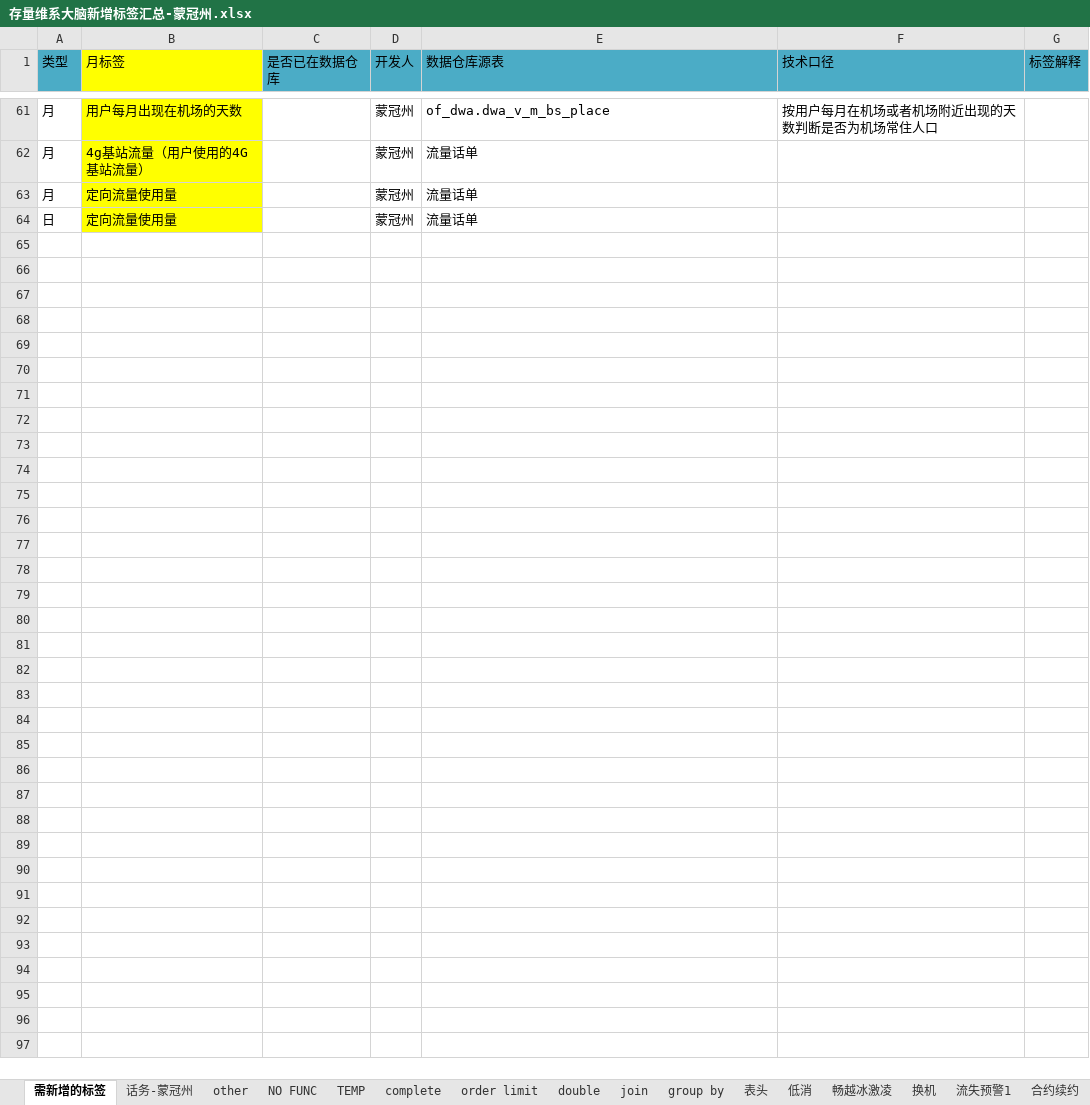
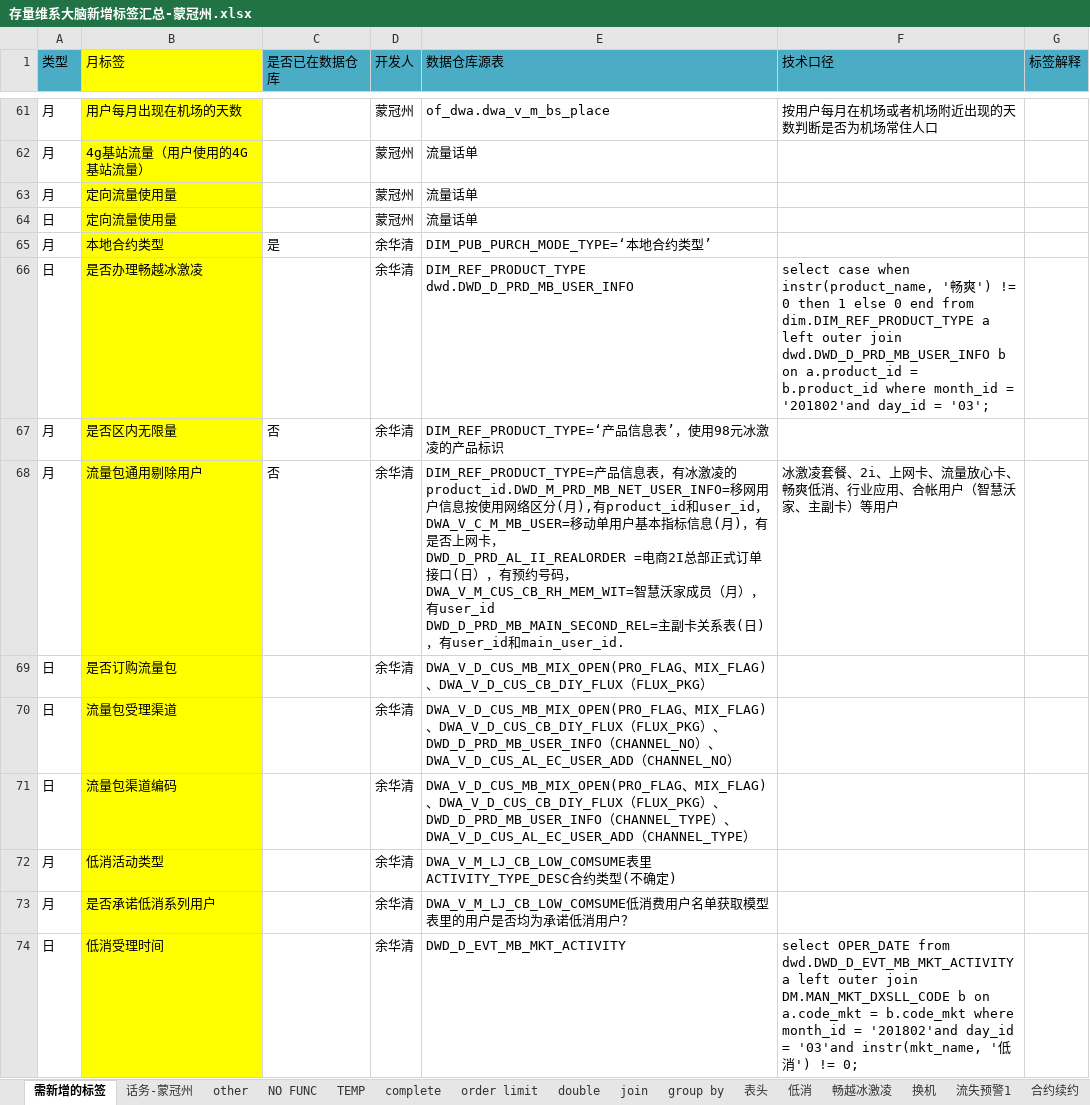
Before and after one commit to chrgu000/notes-1, an Excel workbook: work/存量维系大脑新增标签汇总-蒙冠州.xlsx, sheet 需新增的标签, drawn as a sheet; only a part is shown, gaps mark what is left out; values as stored, in another font and other column widths than the file's, no borders; ↵ is a line break in a cell; the diff covers the shown part only; the diff names each change by its address in the sheet, - before the commit and + after, or states it on an @@ line.

```diff
--- a/work/存量维系大脑新增标签汇总-蒙冠州.xlsx (sheet 需新增的标签)
+++ b/work/存量维系大脑新增标签汇总-蒙冠州.xlsx (sheet 需新增的标签)
@@ row 65 unhidden: 月 | 本地合约类型 | 是 | 余华清 | DIM_PUB_PURCH_MODE_TYPE=‘本地合约类型’ @@
@@ row 66 unhidden: 日 | 是否办理畅越冰激凌 |  | 余华清 | DIM_REF_PRODUCT_TYPE dwd.DWD_D_PRD_MB_USER_INFO | select case when instr(product_name, '畅爽') != 0 then 1 else 0 end from dim.DIM_REF_PRODUCT_TYPE a left outer join dwd.DWD_D_PRD_MB_USER_INFO b on a.product_id = b.product_id where month_id = '201802'and day_id = '03'; @@
@@ row 67 unhidden: 月 | 是否区内无限量 | 否 | 余华清 | DIM_REF_PRODUCT_TYPE=‘产品信息表’，使用98元冰激凌的产品标识 @@
@@ row 68 unhidden: 月 | 流量包通用剔除用户 | 否 | 余华清 | DIM_REF_PRODUCT_TYPE=产品信息表，有冰激凌的product_id.DWD_M_PRD_MB_NET_USER_INFO=移网用户信息按使用网络区分(月),有product_id和user_id，DWA_V_C_M_MB_USER=移动单用户基本指标信息(月)，有是否上网卡， ↵ DWD_D_PRD_AL_II_REALORDER =电商2I总部正式订单接口(日），有预约号码， ↵ DWA_V_M_CUS_CB_RH_MEM_WIT=智慧沃家成员（月），有user_id ↵ DWD_D_PRD_MB_MAIN_SECOND_REL=主副卡关系表(日) ↵ ，有user_id和main_user_id. | 冰激凌套餐、2i、上网卡、流量放心卡、畅爽低消、行业应用、合帐用户（智慧沃家、主副卡）等用户 @@
@@ row 69 unhidden: 日 | 是否订购流量包 |  | 余华清 | DWA_V_D_CUS_MB_MIX_OPEN(PRO_FLAG、MIX_FLAG)、DWA_V_D_CUS_CB_DIY_FLUX（FLUX_PKG） @@
@@ row 70 unhidden: 日 | 流量包受理渠道 |  | 余华清 | DWA_V_D_CUS_MB_MIX_OPEN(PRO_FLAG、MIX_FLAG)、DWA_V_D_CUS_CB_DIY_FLUX（FLUX_PKG）、DWD_D_PRD_MB_USER_INFO（CHANNEL_NO）、DWA_V_D_CUS_AL_EC_USER_ADD（CHANNEL_NO） @@
@@ row 71 unhidden: 日 | 流量包渠道编码 |  | 余华清 | DWA_V_D_CUS_MB_MIX_OPEN(PRO_FLAG、MIX_FLAG)、DWA_V_D_CUS_CB_DIY_FLUX（FLUX_PKG）、DWD_D_PRD_MB_USER_INFO（CHANNEL_TYPE）、DWA_V_D_CUS_AL_EC_USER_ADD（CHANNEL_TYPE） @@
@@ row 72 unhidden: 月 | 低消活动类型 |  | 余华清 | DWA_V_M_LJ_CB_LOW_COMSUME表里ACTIVITY_TYPE_DESC合约类型(不确定) @@
@@ row 73 unhidden: 月 | 是否承诺低消系列用户 |  | 余华清 | DWA_V_M_LJ_CB_LOW_COMSUME低消费用户名单获取模型表里的用户是否均为承诺低消用户？ @@
@@ row 74 unhidden: 日 | 低消受理时间 |  | 余华清 | DWD_D_EVT_MB_MKT_ACTIVITY | select OPER_DATE from dwd.DWD_D_EVT_MB_MKT_ACTIVITY a left outer join DM.MAN_MKT_DXSLL_CODE b on a.code_mkt = b.code_mkt where month_id = '201802'and day_id = '03'and instr(mkt_name, '低消') != 0; @@
```
Also changed, not shown: 103 hidden or unhidden rows elsewhere in this sheet, work/存量维系大脑工作v1.2x.xlsx, work/维系体系展现-v1(1).xlsx, 12 other files.
